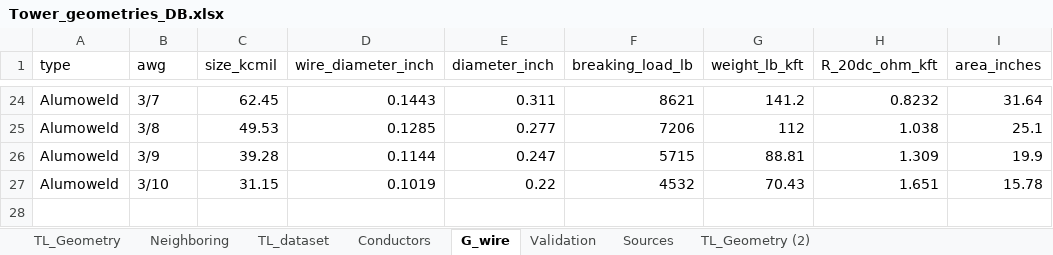
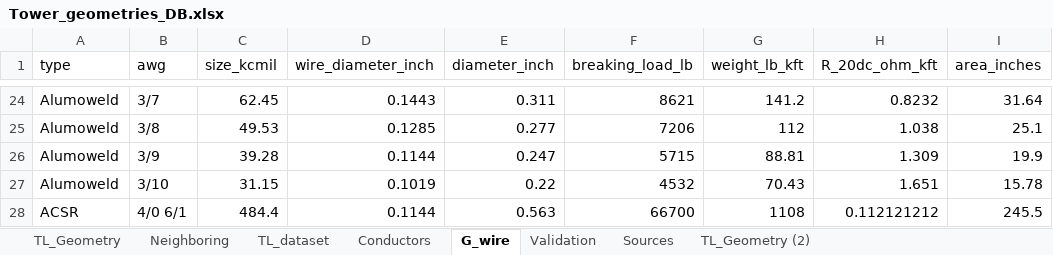
Before and after one commit to SebastianManriqueM/TL_parameter_computation, an Excel workbook: src/data/Tower_geometries_DB.xlsx, sheet G_wire, drawn as a sheet; only a part is shown, gaps mark what is left out; values as stored, in another font and other column widths than the file's, no borders; the diff names each change by its address in the sheet, - before the commit and + after, or states it on an @@ line.

Commit message:
Add Kersting ground wire

```diff
--- a/src/data/Tower_geometries_DB.xlsx (sheet G_wire)
+++ b/src/data/Tower_geometries_DB.xlsx (sheet G_wire)
+row 28: ACSR | 4/0 6/1 | 484.4 | 0.1144 | 0.563 | 66700 | 1108 | 0.112121212 | 245.5
```
